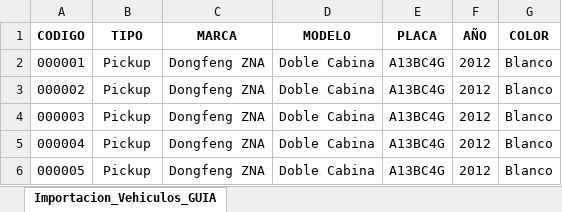
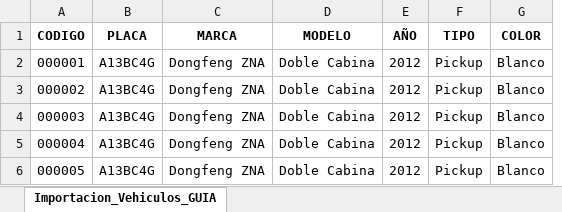
Before and after one commit to jcarri07/inventarioV2, an Excel workbook: 3. Importacion_Vehiculos_GUIA.xlsx, sheet Importacion_Vehiculos_GUIA, drawn as a sheet; only a part is shown; values as stored, in another font and other column widths than the file's, no borders; removed rows and columns are numbered as before the commit, all else as after; the diff names each change by its address in the sheet, - before the commit and + after, or states it on an @@ line.

```diff
--- a/3. Importacion_Vehiculos_GUIA.xlsx (sheet Importacion_Vehiculos_GUIA)
+++ b/3. Importacion_Vehiculos_GUIA.xlsx (sheet Importacion_Vehiculos_GUIA)
-column E (PLACA), rows 2-6: all A13BC4G
+column F (TIPO), rows 2-6: all Pickup
-B1: TIPO
+B1: PLACA
-B2:B6 (PLACA): Pickup
+B2:B6 (PLACA): A13BC4G
```
Also changed, not shown: 8. Importacion_Vehiculos.xlsx, 9 other files.
